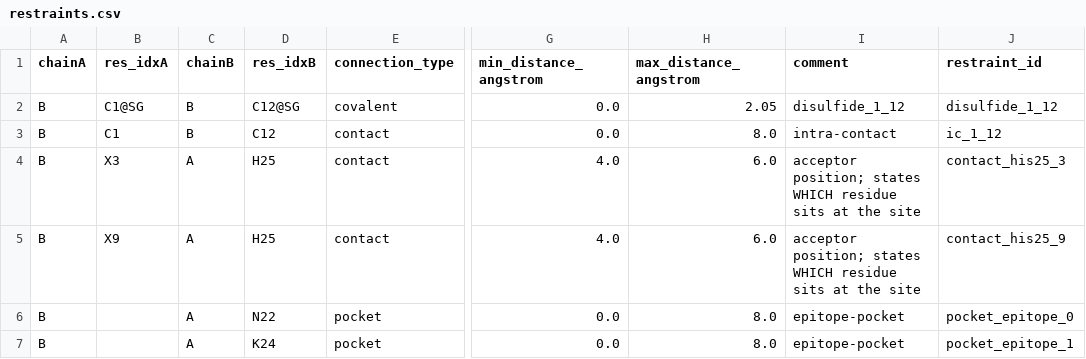
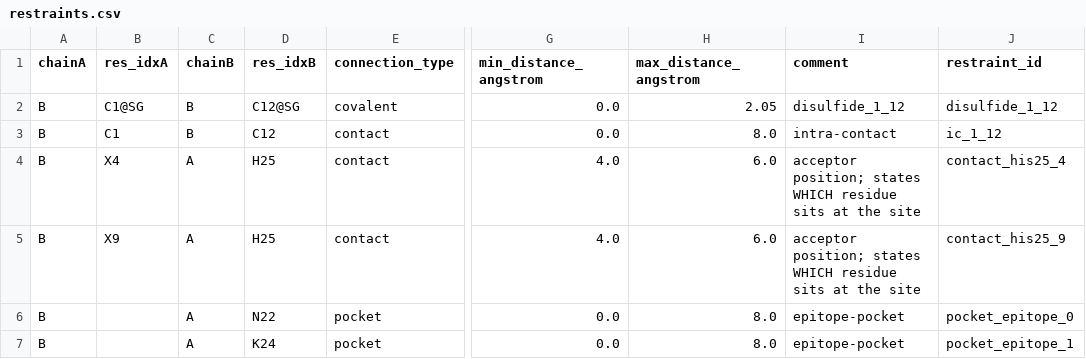
Before and after one commit to piripocchio8/AMBRALab_Chino_Challenge2026, a CSV file: Target_1/micro/AMBRA_T1_micro_08/restraints.csv, drawn as a sheet; only a part is shown, gaps mark what is left out; the diff names each change by its address in the sheet, - before the commit and + after, or states it on an @@ line.

```diff
--- a/Target_1/micro/AMBRA_T1_micro_08/restraints.csv
+++ b/Target_1/micro/AMBRA_T1_micro_08/restraints.csv
-B4 (res_idxA): X3
+B4 (res_idxA): X4
-J4 (restraint_id): contact_his25_3
+J4 (restraint_id): contact_his25_4
```
Also changed, not shown: Target_1/metrics_full.csv, Target_1/micro/AMBRA_T1_micro_04/restraints.csv, 55 other files.
